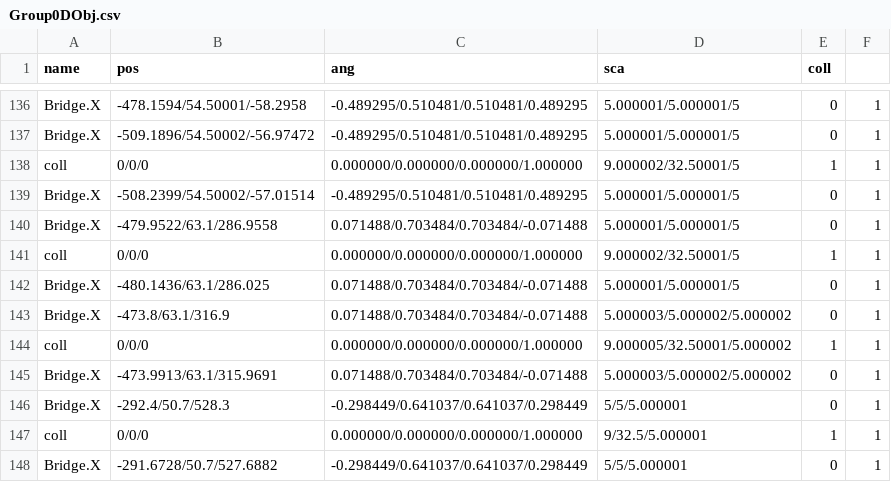
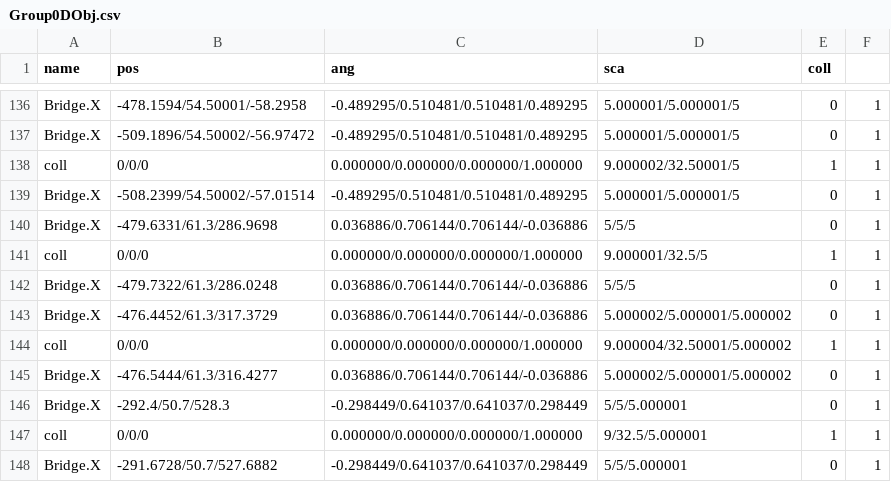
Before and after one commit to kbc15gc/game, a CSV file: game/Decide/Decide/Asset/Data/GroupData/Group0DObj.csv, drawn as a sheet; only a part is shown, gaps mark what is left out.

```diff
--- a/game/Decide/Decide/Asset/Data/GroupData/Group0DObj.csv
+++ b/game/Decide/Decide/Asset/Data/GroupData/Group0DObj.csv
@@ -139,8 +139,8 @@ coll,0/0/0,0.000000/0.000000/0.000000/1.000000,9.000002/32.50001/5,1,1
 Bridge.X,-508.2399/54.50002/-57.01514,-0.489295/0.510481/0.510481/0.489295,5.000001/5.000001/5,0,1
-Bridge.X,-479.9522/63.1/286.9558,0.071488/0.703484/0.703484/-0.071488,5.000001/5.000001/5,0,1
-coll,0/0/0,0.000000/0.000000/0.000000/1.000000,9.000002/32.50001/5,1,1
-Bridge.X,-480.1436/63.1/286.025,0.071488/0.703484/0.703484/-0.071488,5.000001/5.000001/5,0,1
-Bridge.X,-473.8/63.1/316.9,0.071488/0.703484/0.703484/-0.071488,5.000003/5.000002/5.000002,0,1
-coll,0/0/0,0.000000/0.000000/0.000000/1.000000,9.000005/32.50001/5.000002,1,1
-Bridge.X,-473.9913/63.1/315.9691,0.071488/0.703484/0.703484/-0.071488,5.000003/5.000002/5.000002,0,1
+Bridge.X,-479.6331/61.3/286.9698,0.036886/0.706144/0.706144/-0.036886,5/5/5,0,1
+coll,0/0/0,0.000000/0.000000/0.000000/1.000000,9.000001/32.5/5,1,1
+Bridge.X,-479.7322/61.3/286.0248,0.036886/0.706144/0.706144/-0.036886,5/5/5,0,1
+Bridge.X,-476.4452/61.3/317.3729,0.036886/0.706144/0.706144/-0.036886,5.000002/5.000001/5.000002,0,1
+coll,0/0/0,0.000000/0.000000/0.000000/1.000000,9.000004/32.50001/5.000002,1,1
+Bridge.X,-476.5444/61.3/316.4277,0.036886/0.706144/0.706144/-0.036886,5.000002/5.000001/5.000002,0,1
 Bridge.X,-292.4/50.7/528.3,-0.298449/0.641037/0.641037/0.298449,5/5/5.000001,0,1
```
Also changed, not shown: game/Decide/Decide/Asset/Data/GroupData/Group1ANPC.csv, game/Decide/Decide/Asset/Data/GroupData/Group1BNPC.csv, 15 other files.
